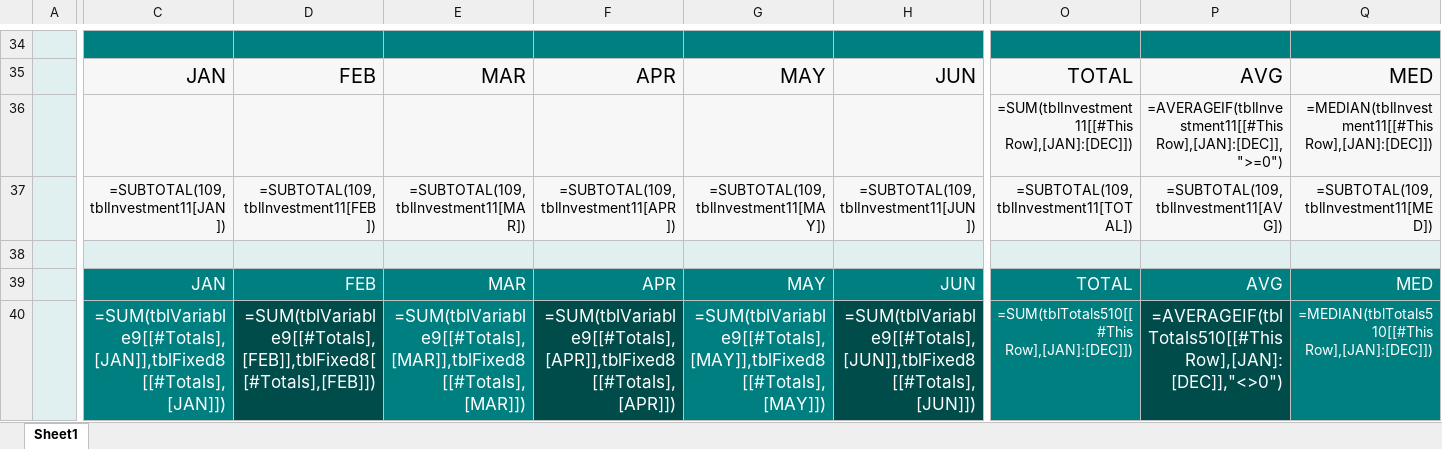
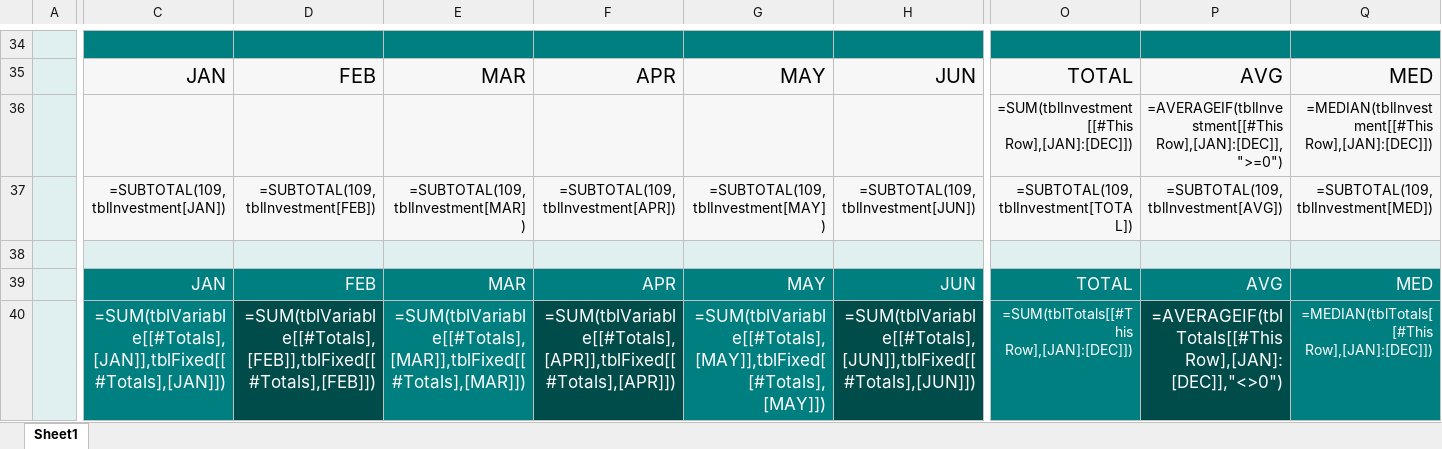
Before and after one commit to TAULO/budgetpipe, an Excel workbook: assets/budget-template.xlsx, sheet Sheet1, drawn as a sheet; only a part is shown, gaps mark what is left out; values as stored, in another font and other column widths than the file's, no borders; formulas are shown in place of their values; table styles not drawn; the diff covers the shown part only; the diff names each change by its address in the sheet, - before the commit and + after, or states it on an @@ line.

```diff
--- a/assets/budget-template.xlsx (sheet Sheet1)
+++ b/assets/budget-template.xlsx (sheet Sheet1)
-O36: =SUM(tblInvestment11[[#This Row],[JAN]:[DEC]])
+O36: =SUM(tblInvestment[[#This Row],[JAN]:[DEC]])
-P36: =AVERAGEIF(tblInvestment11[[#This Row],[JAN]:[DEC]],">=0")
+P36: =AVERAGEIF(tblInvestment[[#This Row],[JAN]:[DEC]],">=0")
-Q36: =MEDIAN(tblInvestment11[[#This Row],[JAN]:[DEC]])
+Q36: =MEDIAN(tblInvestment[[#This Row],[JAN]:[DEC]])
-C37: =SUBTOTAL(109,tblInvestment11[JAN])
+C37: =SUBTOTAL(109,tblInvestment[JAN])
-D37: =SUBTOTAL(109,tblInvestment11[FEB])
+D37: =SUBTOTAL(109,tblInvestment[FEB])
-E37: =SUBTOTAL(109,tblInvestment11[MAR])
+E37: =SUBTOTAL(109,tblInvestment[MAR])
-F37: =SUBTOTAL(109,tblInvestment11[APR])
+F37: =SUBTOTAL(109,tblInvestment[APR])
-G37: =SUBTOTAL(109,tblInvestment11[MAY])
+G37: =SUBTOTAL(109,tblInvestment[MAY])
-H37: =SUBTOTAL(109,tblInvestment11[JUN])
+H37: =SUBTOTAL(109,tblInvestment[JUN])
-O37: =SUBTOTAL(109,tblInvestment11[TOTAL])
+O37: =SUBTOTAL(109,tblInvestment[TOTAL])
-P37: =SUBTOTAL(109,tblInvestment11[AVG])
+P37: =SUBTOTAL(109,tblInvestment[AVG])
-Q37: =SUBTOTAL(109,tblInvestment11[MED])
+Q37: =SUBTOTAL(109,tblInvestment[MED])
-C40: =SUM(tblVariable9[[#Totals],[JAN]],tblFixed8[[#Totals],[JAN]])
+C40: =SUM(tblVariable[[#Totals],[JAN]],tblFixed[[#Totals],[JAN]])
-D40: =SUM(tblVariable9[[#Totals],[FEB]],tblFixed8[[#Totals],[FEB]])
+D40: =SUM(tblVariable[[#Totals],[FEB]],tblFixed[[#Totals],[FEB]])
-E40: =SUM(tblVariable9[[#Totals],[MAR]],tblFixed8[[#Totals],[MAR]])
+E40: =SUM(tblVariable[[#Totals],[MAR]],tblFixed[[#Totals],[MAR]])
-F40: =SUM(tblVariable9[[#Totals],[APR]],tblFixed8[[#Totals],[APR]])
+F40: =SUM(tblVariable[[#Totals],[APR]],tblFixed[[#Totals],[APR]])
-G40: =SUM(tblVariable9[[#Totals],[MAY]],tblFixed8[[#Totals],[MAY]])
+G40: =SUM(tblVariable[[#Totals],[MAY]],tblFixed[[#Totals],[MAY]])
-H40: =SUM(tblVariable9[[#Totals],[JUN]],tblFixed8[[#Totals],[JUN]])
+H40: =SUM(tblVariable[[#Totals],[JUN]],tblFixed[[#Totals],[JUN]])
-O40: =SUM(tblTotals510[[#This Row],[JAN]:[DEC]])
+O40: =SUM(tblTotals[[#This Row],[JAN]:[DEC]])
-P40: =AVERAGEIF(tblTotals510[[#This Row],[JAN]:[DEC]],"<>0")
+P40: =AVERAGEIF(tblTotals[[#This Row],[JAN]:[DEC]],"<>0")
-Q40: =MEDIAN(tblTotals510[[#This Row],[JAN]:[DEC]])
+Q40: =MEDIAN(tblTotals[[#This Row],[JAN]:[DEC]])
```
Also changed, not shown: 156 edited cells elsewhere in this sheet.
